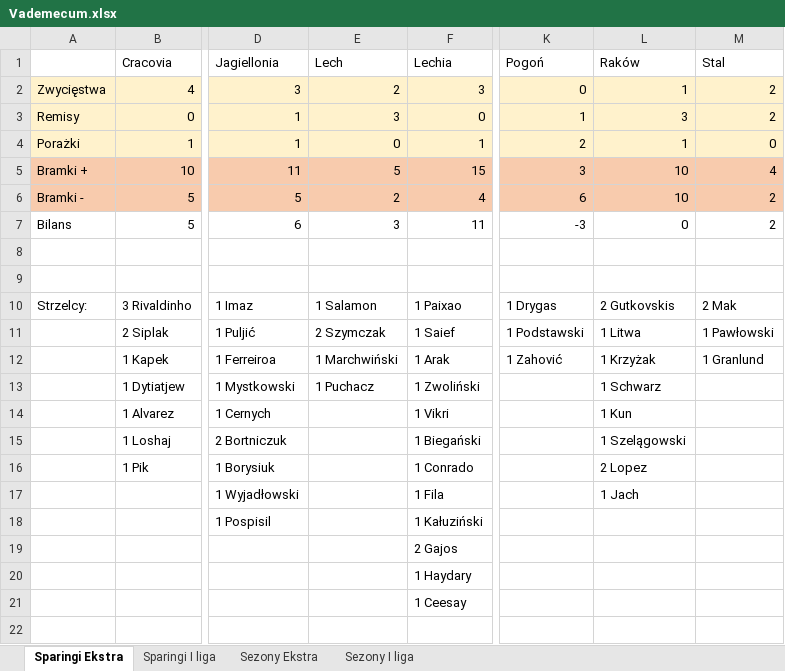
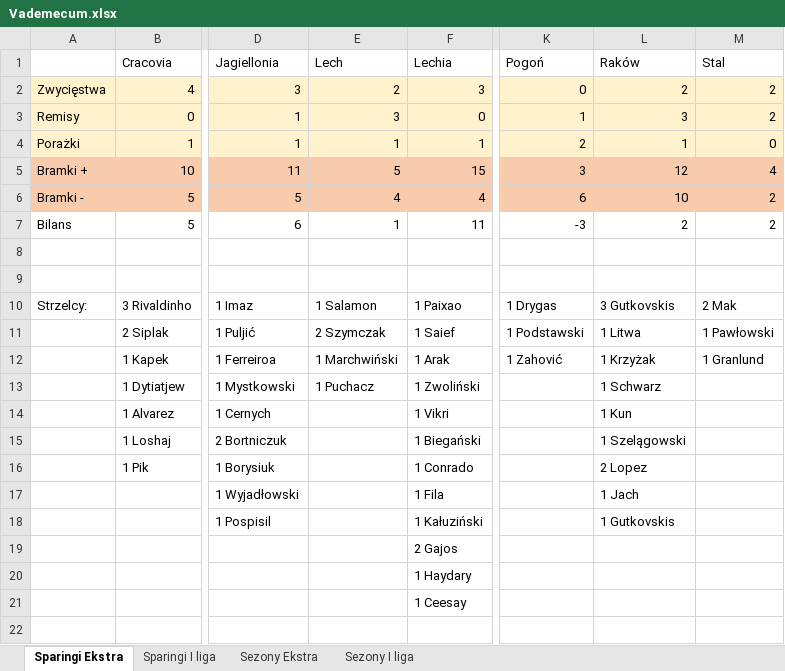
Before and after one commit to mmarcinowski/Football-season-Poisson-model, an Excel workbook: Vademecum.xlsx, sheet Sparingi Ekstra, drawn as a sheet; only a part is shown, gaps mark what is left out; values as stored, in another font and other column widths than the file's, no borders; conditional formats not drawn; the diff names each change by its address in the sheet, - before the commit and + after, or states it on an @@ line.

```diff
--- a/Vademecum.xlsx (sheet Sparingi Ekstra)
+++ b/Vademecum.xlsx (sheet Sparingi Ekstra)
-L2 (Raków): 1
+L2 (Raków): 2
-E4 (Lech): 0
+E4 (Lech): 1
-L5 (Raków): 10
+L5 (Raków): 12
-E6 (Lech): 2
+E6 (Lech): 4
-E7 (Lech): 3
+E7 (Lech): 1
-L7 (Raków): 0
+L7 (Raków): 2
-L10 (Raków): 2 Gutkovskis
+L10 (Raków): 3 Gutkovskis
-L18 (Raków): (empty)
+L18 (Raków): 1 Gutkovskis
```
Also changed, not shown: sheet Sparingi I liga, 2 other files.
